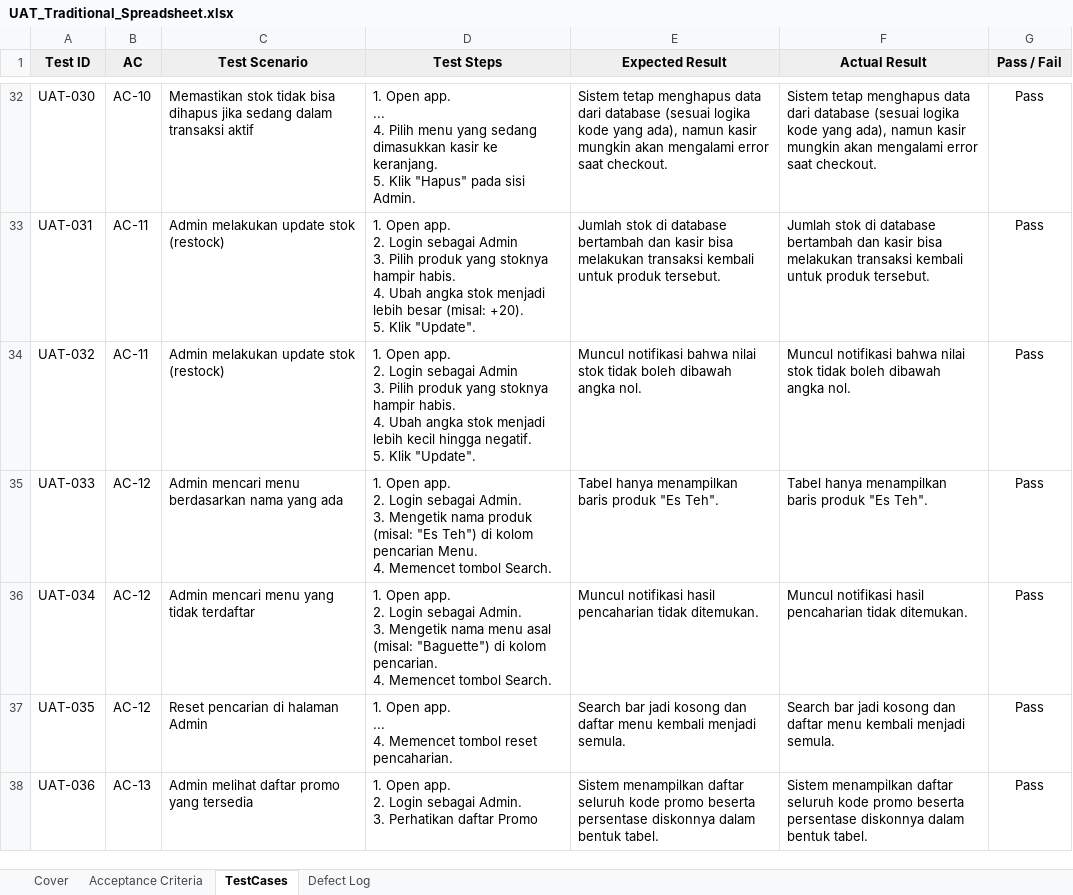
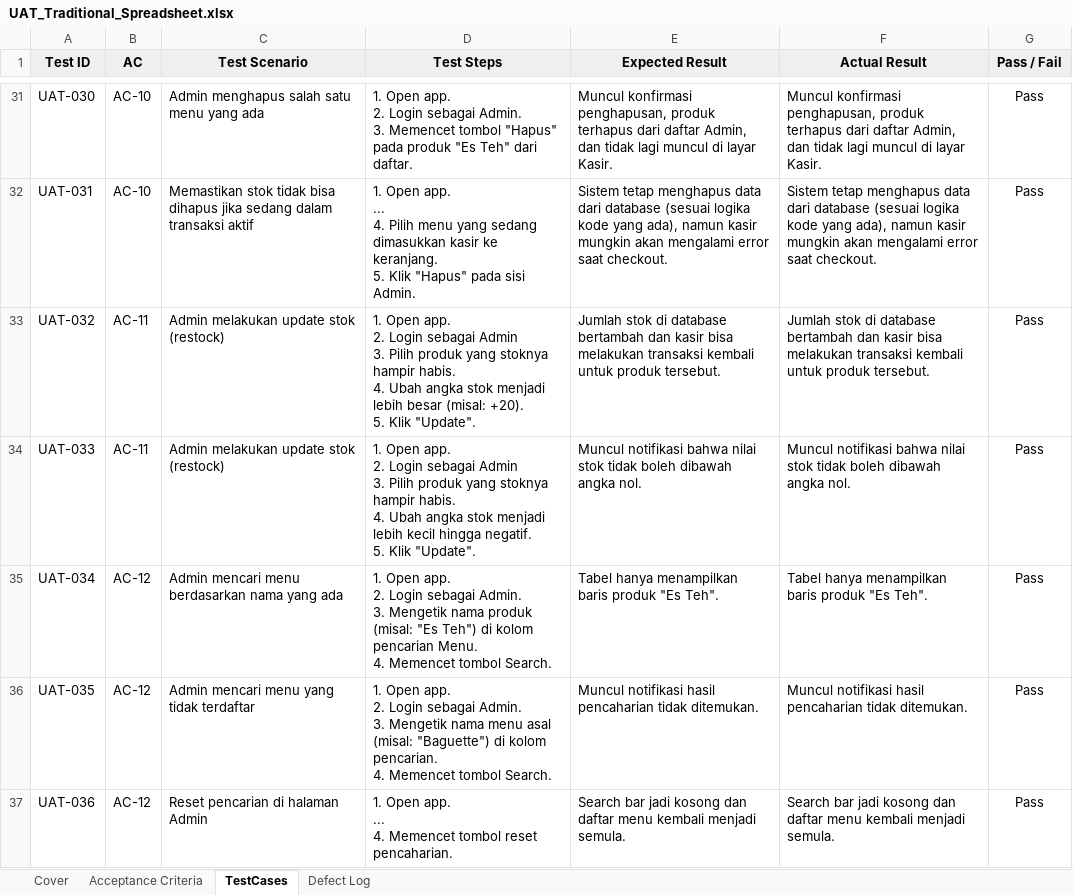
Before and after one commit to LeoA04/kasir, an Excel workbook: UAT_Traditional_Spreadsheet.xlsx, sheet TestCases, drawn as a sheet; only a part is shown, gaps mark what is left out; values as stored, in another font and other column widths than the file's, no borders; charts and pictures not drawn; addresses are those after the commit; ↵ is a line break in a cell; the diff covers the shown part only; the diff names each change by its address in the sheet, - before the commit and + after, or states it on an @@ line.

```diff
--- a/UAT_Traditional_Spreadsheet.xlsx (sheet TestCases)
+++ b/UAT_Traditional_Spreadsheet.xlsx (sheet TestCases)
-C31 (Test Scenario): Memastikan stok tidak bisa dihapus jika sedang dalam transaksi aktif
+C31 (Test Scenario): Admin menghapus salah satu menu yang ada
-D31 (Test Steps): …Open app. ↵ ... ↵ 4. Pilih menu yang sedang dimasukkan kasir ke keranjang. ↵ 5. Klik "Hapus" pada sisi Admin.
+D31 (Test Steps): …Open app. ↵ 2. Login sebagai Admin. ↵ 3. Memencet tombol "Hapus" pada produk "Es Teh" dari daftar.
-E31 (Expected Result): Sistem tetap menghapus data dari database (sesuai logika kode yang ada), namun kasir mungkin akan mengalami error saat checkout.
+E31 (Expected Result): Muncul konfirmasi penghapusan, produk terhapus dari daftar Admin, dan tidak lagi muncul di layar Kasir.
-F31 (Actual Result): Sistem tetap menghapus data dari database (sesuai logika kode yang ada), namun kasir mungkin akan mengalami error saat checkout.
+F31 (Actual Result): Muncul konfirmasi penghapusan, produk terhapus dari daftar Admin, dan tidak lagi muncul di layar Kasir.
-B32 (AC): AC-11
+B32 (AC): AC-10
-C32 (Test Scenario): Admin melakukan update stok (restock)
+C32 (Test Scenario): Memastikan stok tidak bisa dihapus jika sedang dalam transaksi aktif
-D32 (Test Steps): …Open app. ↵ 2. Login sebagai Admin ↵ 3. Pilih produk yang stoknya hampir habis. ↵ 4. Ubah angka stok menjadi lebih besar (misal: +20). ↵ 5. Klik "Update".
+D32 (Test Steps): …Open app. ↵ ... ↵ 4. Pilih menu yang sedang dimasukkan kasir ke keranjang. ↵ 5. Klik "Hapus" pada sisi Admin.
-E32 (Expected Result): Jumlah stok di database bertambah dan kasir bisa melakukan transaksi kembali untuk produk tersebut.
+E32 (Expected Result): Sistem tetap menghapus data dari database (sesuai logika kode yang ada), namun kasir mungkin akan mengalami error saat checkout.
-F32 (Actual Result): Jumlah stok di database bertambah dan kasir bisa melakukan transaksi kembali untuk produk tersebut.
+F32 (Actual Result): Sistem tetap menghapus data dari database (sesuai logika kode yang ada), namun kasir mungkin akan mengalami error saat checkout.
-D33 (Test Steps): …menjadi lebih kecil hingga negatif. ↵ 5. Klik…
+D33 (Test Steps): …menjadi lebih besar (misal: +20). ↵ 5. Klik…
-E33 (Expected Result): Muncul notifikasi bahwa nilai stok tidak boleh dibawah angka nol.
+E33 (Expected Result): Jumlah stok di database bertambah dan kasir bisa melakukan transaksi kembali untuk produk tersebut.
-F33 (Actual Result): Muncul notifikasi bahwa nilai stok tidak boleh dibawah angka nol.
+F33 (Actual Result): Jumlah stok di database bertambah dan kasir bisa melakukan transaksi kembali untuk produk tersebut.
-B34 (AC): AC-12
+B34 (AC): AC-11
-C34 (Test Scenario): Admin mencari menu berdasarkan nama yang ada
+C34 (Test Scenario): Admin melakukan update stok (restock)
-D34 (Test Steps): …Login sebagai Admin. ↵ 3. Mengetik nama produk (misal: "Es Teh") di kolom pencarian Menu. ↵ 4. Memencet tombol Search.
+D34 (Test Steps): …Login sebagai Admin ↵ 3. Pilih produk yang stoknya hampir habis. ↵ 4. Ubah angka stok menjadi lebih kecil hingga negatif. ↵ 5. Klik "Update".
-E34 (Expected Result): Tabel hanya menampilkan baris produk "Es Teh".
+E34 (Expected Result): Muncul notifikasi bahwa nilai stok tidak boleh dibawah angka nol.
-F34 (Actual Result): Tabel hanya menampilkan baris produk "Es Teh".
+F34 (Actual Result): Muncul notifikasi bahwa nilai stok tidak boleh dibawah angka nol.
-C35 (Test Scenario): Admin mencari menu yang tidak terdaftar
+C35 (Test Scenario): Admin mencari menu berdasarkan nama yang ada
-D35 (Test Steps): …Mengetik nama menu asal (misal: "Baguette") di kolom pencarian. ↵ 4. Memencet…
+D35 (Test Steps): …Mengetik nama produk (misal: "Es Teh") di kolom pencarian Menu. ↵ 4. Memencet…
-E35 (Expected Result): Muncul notifikasi hasil pencaharian tidak ditemukan.
+E35 (Expected Result): Tabel hanya menampilkan baris produk "Es Teh".
-F35 (Actual Result): Muncul notifikasi hasil pencaharian tidak ditemukan.
+F35 (Actual Result): Tabel hanya menampilkan baris produk "Es Teh".
-C36 (Test Scenario): Reset pencarian di halaman Admin
+C36 (Test Scenario): Admin mencari menu yang tidak terdaftar
-D36 (Test Steps): …Open app. ↵ ... ↵ 4. Memencet tombol reset pencaharian.
+D36 (Test Steps): …Open app. ↵ 2. Login sebagai Admin. ↵ 3. Mengetik nama menu asal (misal: "Baguette") di kolom pencarian. ↵ 4. Memencet tombol Search.
-E36 (Expected Result): Search bar jadi kosong dan daftar menu kembali menjadi semula.
+E36 (Expected Result): Muncul notifikasi hasil pencaharian tidak ditemukan.
-F36 (Actual Result): Search bar jadi kosong dan daftar menu kembali menjadi semula.
+F36 (Actual Result): Muncul notifikasi hasil pencaharian tidak ditemukan.
-B37 (AC): AC-13
+B37 (AC): AC-12
-C37 (Test Scenario): Admin melihat daftar promo yang tersedia
+C37 (Test Scenario): Reset pencarian di halaman Admin
-D37 (Test Steps): …Open app. ↵ 2. Login sebagai Admin. ↵ 3. Perhatikan daftar Promo
+D37 (Test Steps): …Open app. ↵ ... ↵ 4. Memencet tombol reset pencaharian.
-E37 (Expected Result): Sistem menampilkan daftar seluruh kode promo beserta persentase diskonnya dalam bentuk tabel.
+E37 (Expected Result): Search bar jadi kosong dan daftar menu kembali menjadi semula.
-F37 (Actual Result): Sistem menampilkan daftar seluruh kode promo beserta persentase diskonnya dalam bentuk tabel.
+F37 (Actual Result): Search bar jadi kosong dan daftar menu kembali menjadi semula.
```
Also changed, not shown: 2 added rows, 2 removed rows and 149 edited cells elsewhere in this sheet, sheet Defect Log, charts or pictures, 20 other files.
